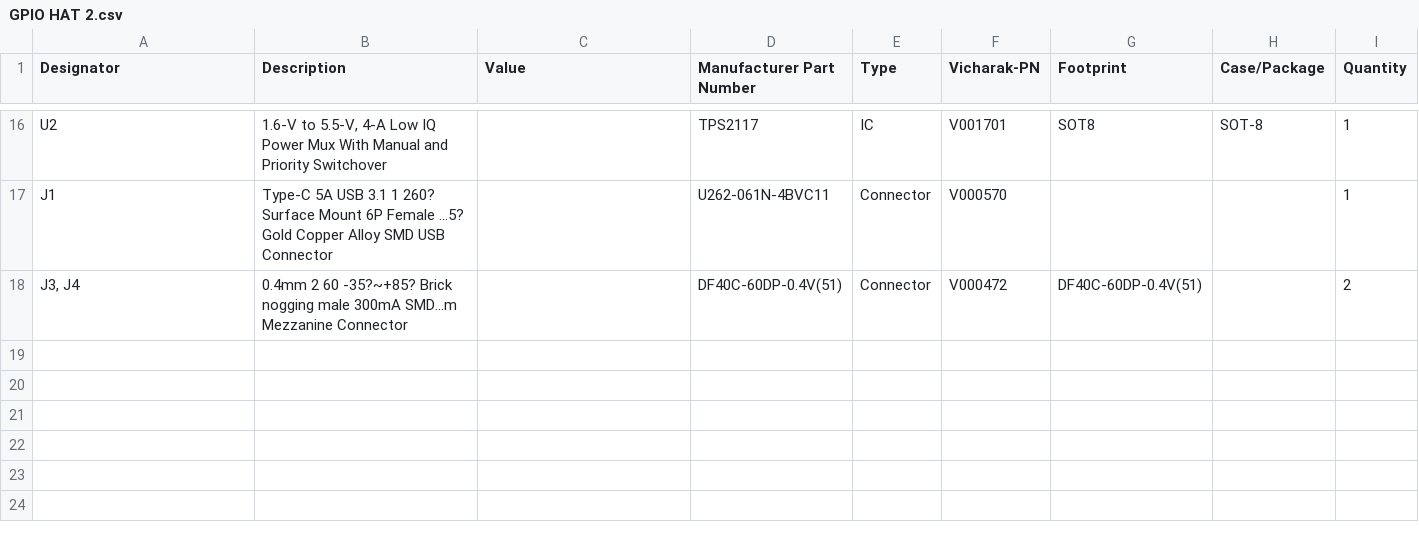
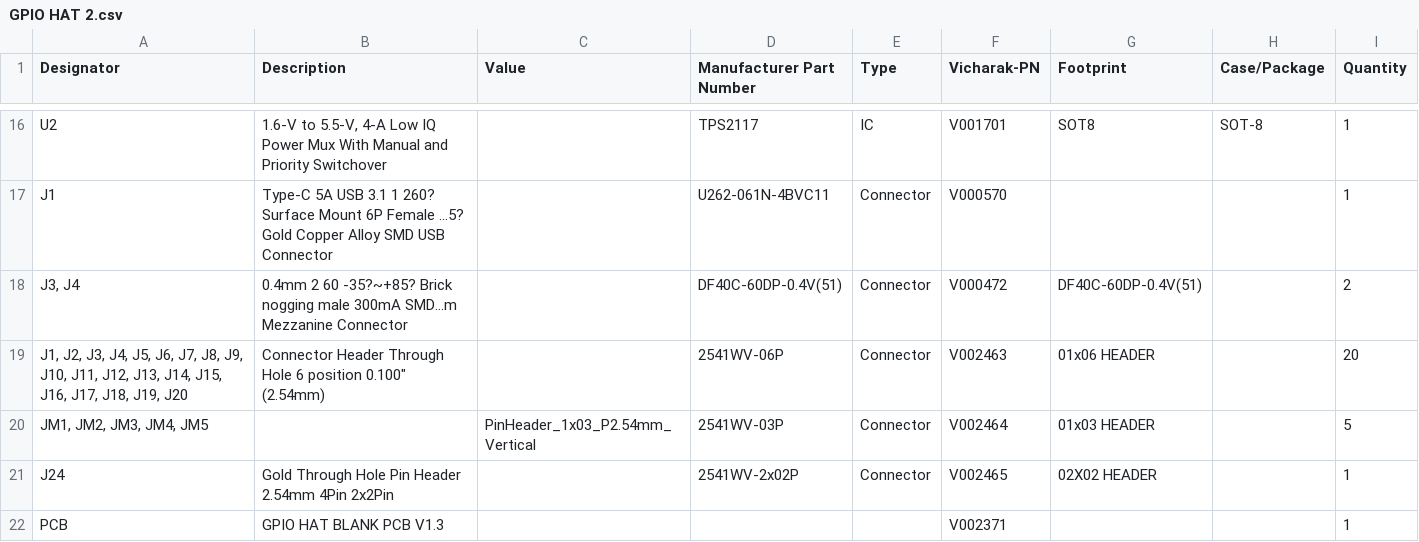
Before and after one commit to vicharak-in/Vaaman_LVDS_GPIO_Expansion_Board, a CSV file: GPIO HAT 2/BOM/GPIO HAT 2.csv, drawn as a sheet; only a part is shown, gaps mark what is left out; the diff names each change by its address in the sheet, - before the commit and + after, or states it on an @@ line.

```diff
--- a/GPIO HAT 2/BOM/GPIO HAT 2.csv
+++ b/GPIO HAT 2/BOM/GPIO HAT 2.csv
+row 19: J1, J2, J3, J4, J5, J6, J7, J8, J9, J10, J11, J12, J13, J14, J15, J16, J17, J18, J19, J20 | Connector Header Through Hole 6 position 0.100" (2.54mm) |  | 2541WV-06P | Connector | V002463 | 01x06 HEADER |  | 20
+row 20: JM1, JM2, JM3, JM4, JM5 |  | PinHeader_1x03_P2.54mm_Vertical | 2541WV-03P | Connector | V002464 | 01x03 HEADER |  | 5
+row 21: J24 | Gold Through Hole Pin Header 2.54mm 4Pin 2x2Pin |  | 2541WV-2x02P | Connector | V002465 | 02X02 HEADER |  | 1
+row 22: PCB | GPIO HAT BLANK PCB V1.3 |  |  |  | V002371 |  |  | 1
```
Also changed, not shown: 22 other files.
